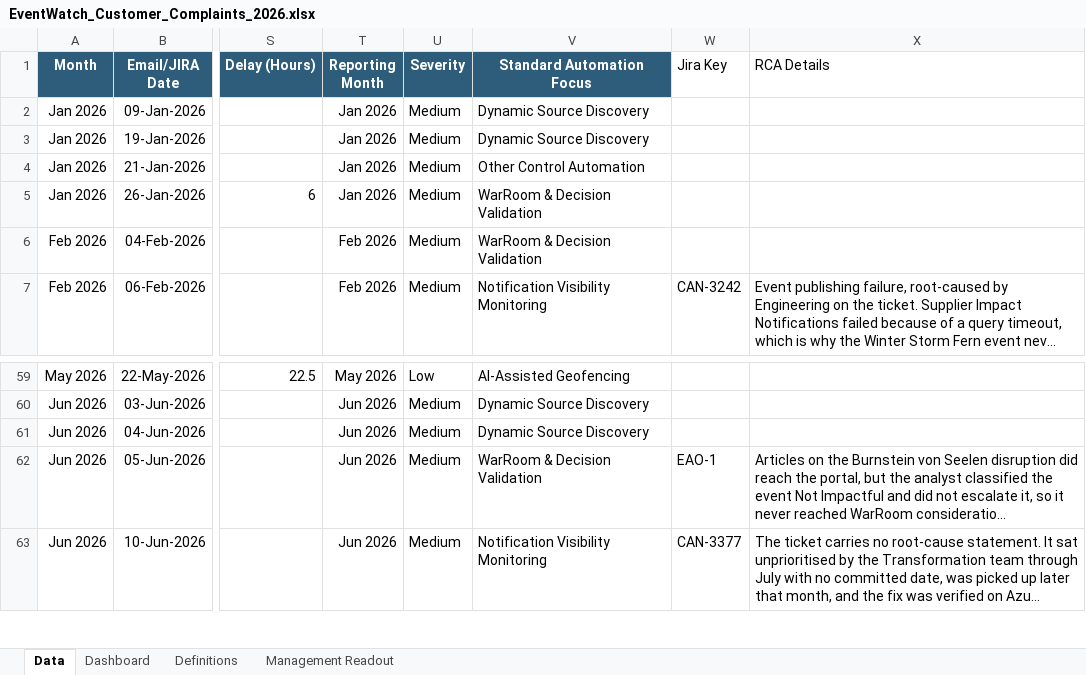
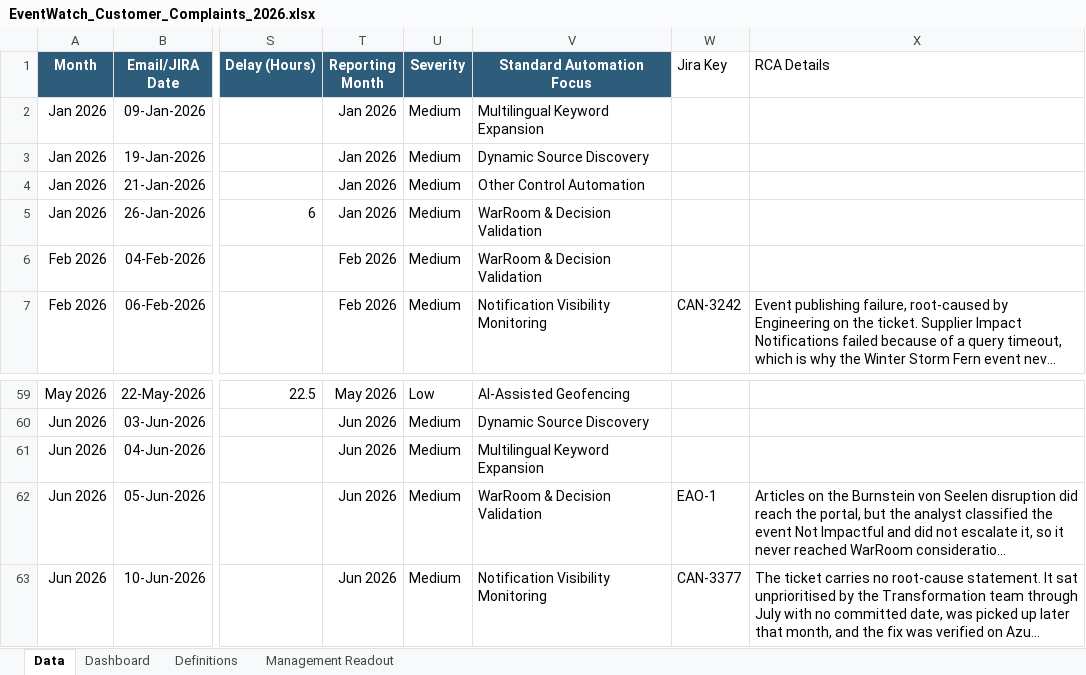
Before and after one commit to sangrambarger/EventWatch_Customer_Complaints, an Excel workbook: EventWatch_Customer_Complaints_2026.xlsx, sheet Data, drawn as a sheet; only a part is shown, gaps mark what is left out; long unchanged cells end in …; values as stored, in another font and other column widths than the file's, no borders; conditional formats and table styles not drawn; the diff names each change by its address in the sheet, - before the commit and + after, or states it on an @@ line.

```diff
--- a/EventWatch_Customer_Complaints_2026.xlsx (sheet Data)
+++ b/EventWatch_Customer_Complaints_2026.xlsx (sheet Data)
-V2 (Standard Automation Focus): Dynamic Source Discovery
+V2 (Standard Automation Focus): Multilingual Keyword Expansion
-V61 (Standard Automation Focus): Dynamic Source Discovery
+V61 (Standard Automation Focus): Multilingual Keyword Expansion
```
Also changed, not shown: charts or pictures, 2 other files.
